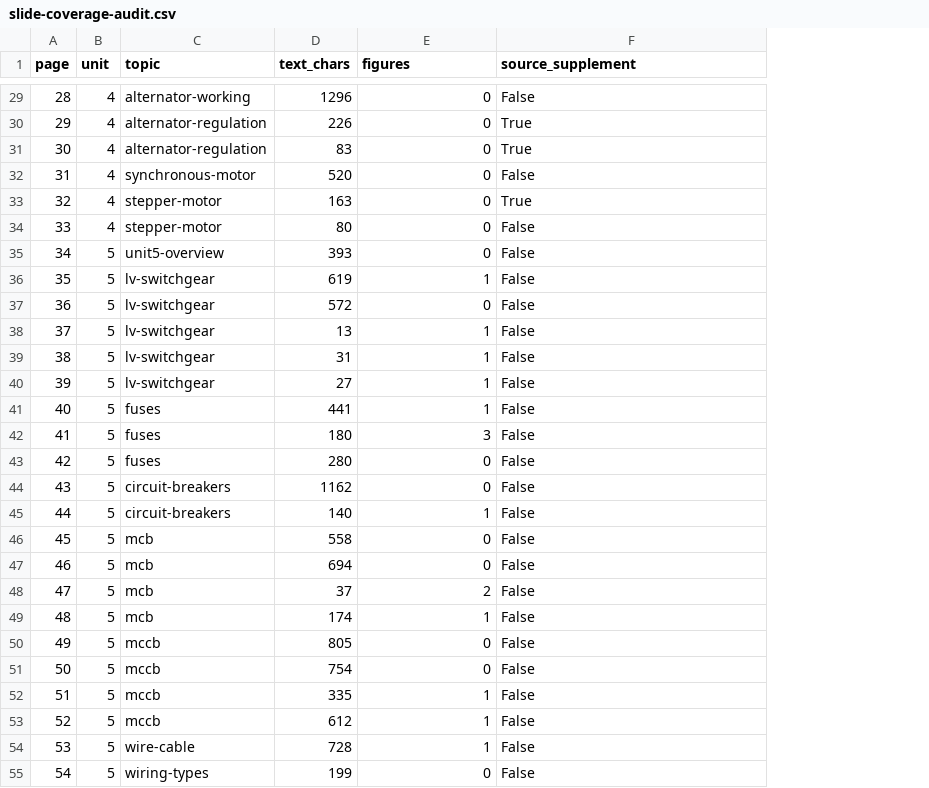
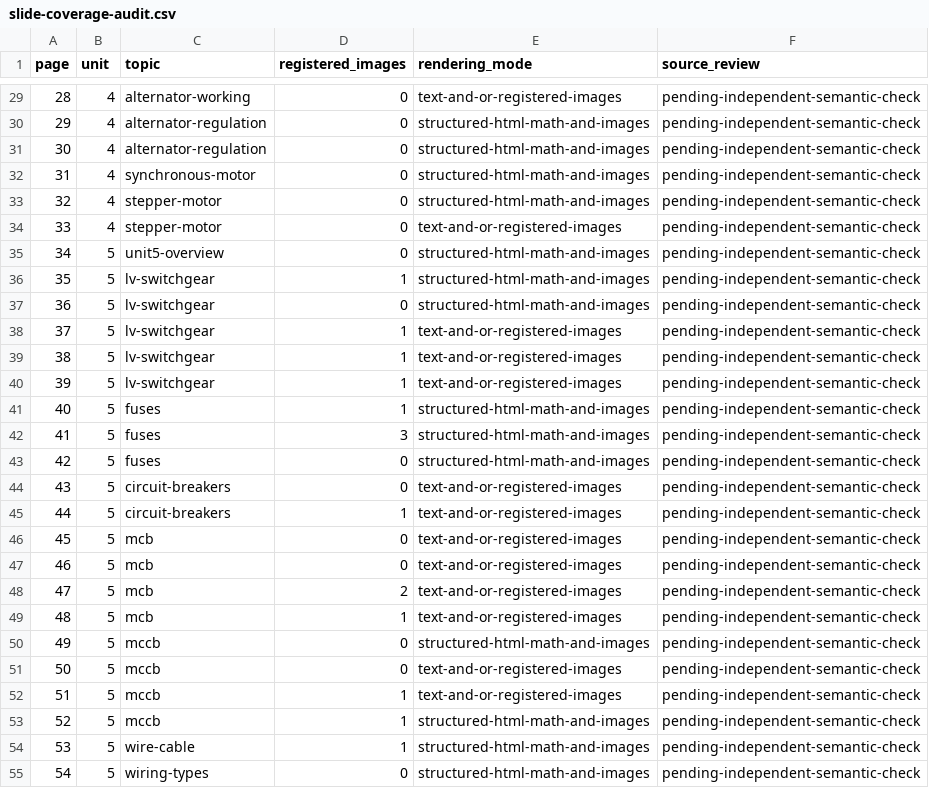
Before and after one commit to Ninelives21/Pankusdesk, a CSV file: college/1-1/basic-electrical-engineering/assets/end-sem/source/slide-coverage-audit.csv, drawn as a sheet; only a part is shown, gaps mark what is left out; removed rows and columns are numbered as before the commit, all else as after; the diff covers the shown part only; the diff names each change by its address in the sheet, - before the commit and + after, or states it on an @@ line.

```diff
--- a/college/1-1/basic-electrical-engineering/assets/end-sem/source/slide-coverage-audit.csv
+++ b/college/1-1/basic-electrical-engineering/assets/end-sem/source/slide-coverage-audit.csv
-column D (text_chars), rows 29-55: 1296 | 226 | 83 | 520 | 163 | 80 | 393 | 619 | 572 | 13 | 31 | 27 | 441 | 180 | 280 | 1162 | 140 | 558 | 694 | 37 | 174 | 805 | 754 | 335 | 612 | 728 | 199
+column E (rendering_mode), rows 29-55: text-and-or-registered-images | structured-html-math-and-images | structured-html-math-and-images | structured-html-math-and-images | structured-html-math-and-images | text-and-or-registered-images | structured-html-math-and-images | structured-html-math-and-images | structured-html-math-and-images | text-and-or-registered-images | text-and-or-registered-images | text-and-or-registered-images | structured-html-math-and-images | structured-html-math-and-images | structured-html-math-and-images | text-and-or-registered-images | text-and-or-registered-images | text-and-or-registered-images | text-and-or-registered-images | text-and-or-registered-images | text-and-or-registered-images | structured-html-math-and-images | text-and-or-registered-images | text-and-or-registered-images | structured-html-math-and-images | structured-html-math-and-images | structured-html-math-and-images
-D1: figures
+D1: registered_images
-F1: source_supplement
+F1: source_review
-F29 (source_review): False
+F29 (source_review): pending-independent-semantic-check
-F30:F31 (source_review): True
+F30:F31 (source_review): pending-independent-semantic-check
-F32 (source_review): False
+F32 (source_review): pending-independent-semantic-check
-F33 (source_review): True
+F33 (source_review): pending-independent-semantic-check
-F34:F55 (source_review): False
+F34:F55 (source_review): pending-independent-semantic-check
```
Also changed, not shown: 67 edited cells elsewhere in this file, 19 other files.
